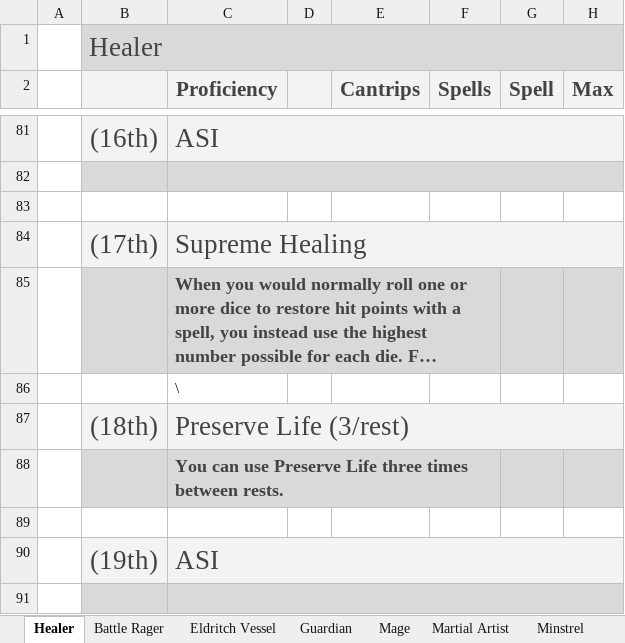
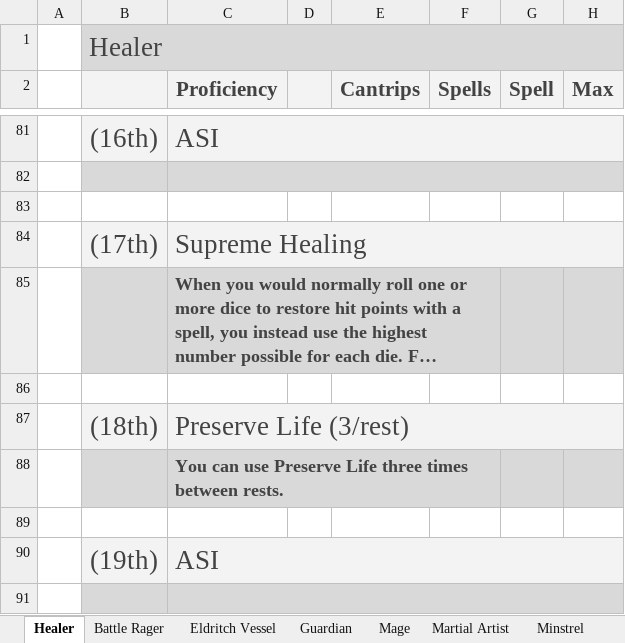
Before and after one commit to ZSCode768/Sidekick_Web_App, an Excel workbook: app/assets/excelsheets/Sidekick_Character_Sheet.xlsx, sheet Healer, drawn as a sheet; only a part is shown, gaps mark what is left out; long unchanged cells end in …; values as stored, in another font and other column widths than the file's, no borders; charts and pictures not drawn; the diff names each change by its address in the sheet, - before the commit and + after, or states it on an @@ line.

```diff
--- a/app/assets/excelsheets/Sidekick_Character_Sheet.xlsx (sheet Healer)
+++ b/app/assets/excelsheets/Sidekick_Character_Sheet.xlsx (sheet Healer)
-C86 (Proficiency): \
+C86 (Proficiency): (empty)
```
Also changed, not shown: 4 other files.
